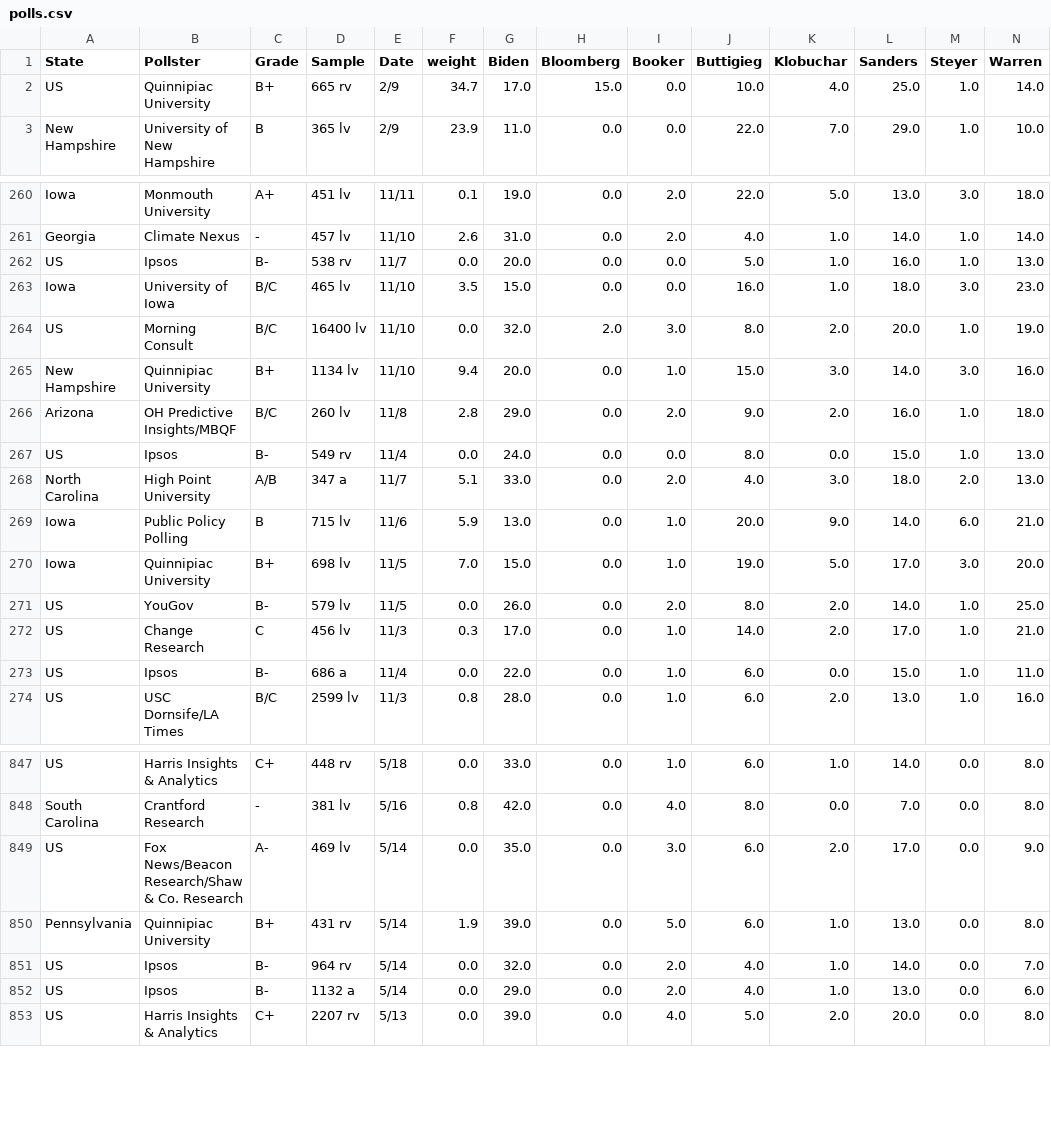
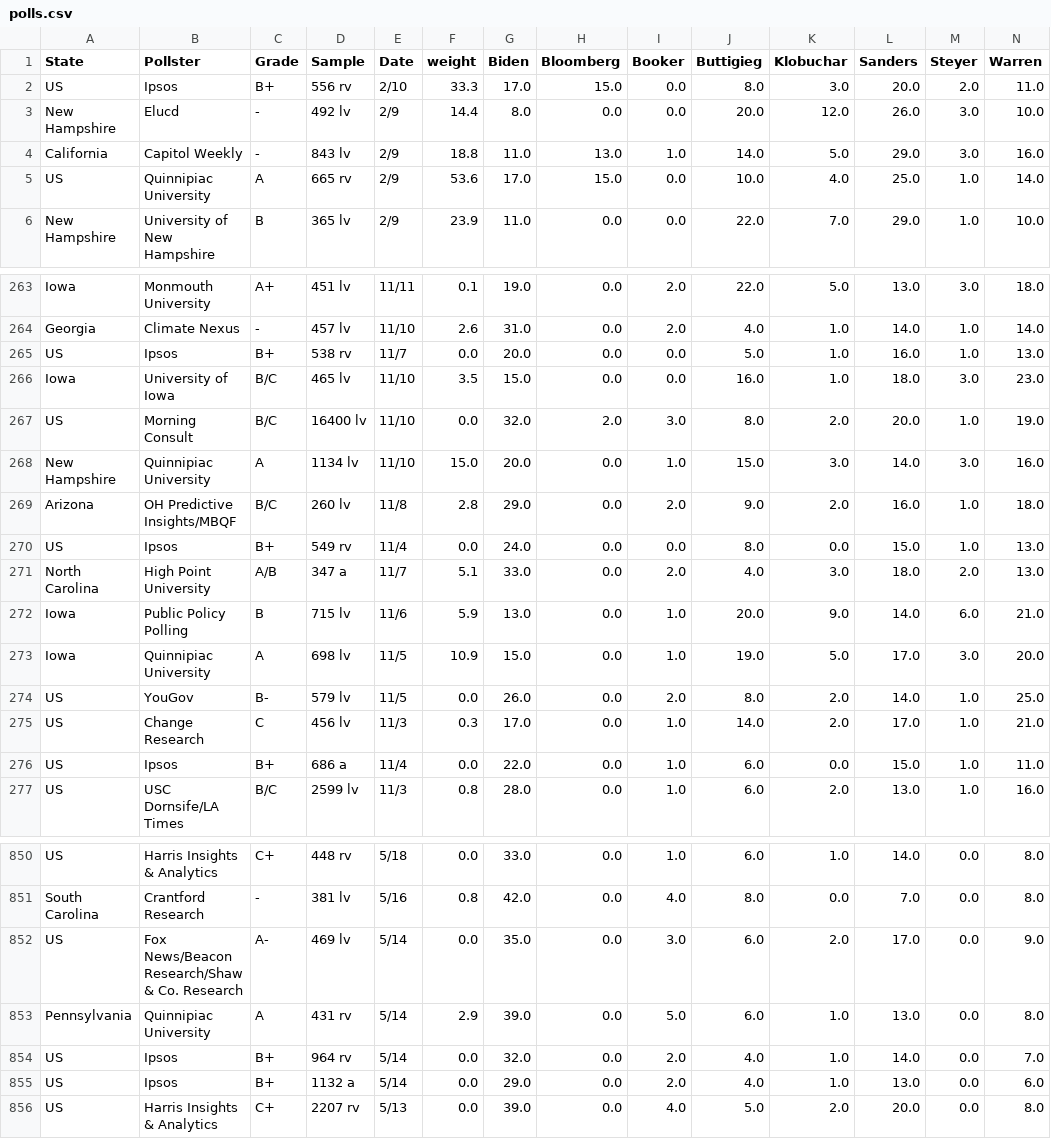
Before and after one commit to ben2vec/jhkforecasts, a CSV file: democratic_primary/polls.csv, drawn as a sheet; only a part is shown, gaps mark what is left out; addresses are those after the commit; rows hold the shown columns only; the diff covers the shown part only; the diff names each change by its address in the sheet, - before the commit and + after, or states it on an @@ line.

```diff
--- a/democratic_primary/polls.csv
+++ b/democratic_primary/polls.csv
+row 2: US | Ipsos | B+ | 556 rv | 2/10 | 33.3 | 17.0 | 15.0 | 0.0 | 8.0 | 3.0 | 20.0 | 2.0 | 11.0
+row 3: New Hampshire | Elucd | - | 492 lv | 2/9 | 14.4 | 8.0 | 0.0 | 0.0 | 20.0 | 12.0 | 26.0 | 3.0 | 10.0
+row 4: California | Capitol Weekly | - | 843 lv | 2/9 | 18.8 | 11.0 | 13.0 | 1.0 | 14.0 | 5.0 | 29.0 | 3.0 | 16.0
-C5 (Grade): B+
+C5 (Grade): A
-F5 (weight): 34.7
+F5 (weight): 53.6
-C265 (Grade): B-
+C265 (Grade): B+
-C268 (Grade): B+
+C268 (Grade): A
-F268 (weight): 9.4
+F268 (weight): 15.0
-C270 (Grade): B-
+C270 (Grade): B+
-C273 (Grade): B+
+C273 (Grade): A
-F273 (weight): 7.0
+F273 (weight): 10.9
-C276 (Grade): B-
+C276 (Grade): B+
-C853 (Grade): B+
+C853 (Grade): A
-F853 (weight): 1.9
+F853 (weight): 2.9
-C854:C855 (Grade): B-
+C854:C855 (Grade): B+
```
Also changed, not shown: 3 removed rows and 74 edited cells elsewhere in this file, democratic_primary/Sheet2.csv, democratic_primary/candbubblemaps.csv, 12 other files.
